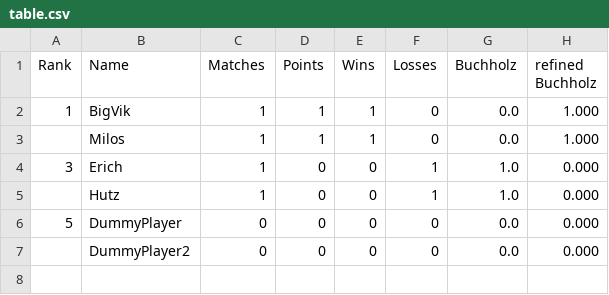
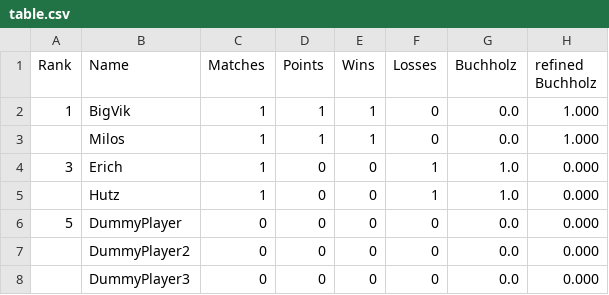
Before and after one commit to flunkypiraten/flunkypiraten.github.io, a CSV file: _data/table.csv, drawn as a sheet; the diff names each change by its address in the sheet, - before the commit and + after, or states it on an @@ line.

Commit message:
update table data

```diff
--- a/_data/table.csv
+++ b/_data/table.csv
+row 8:  | DummyPlayer3 | 0 | 0 | 0 | 0 | 0.0 | 0.000
```
